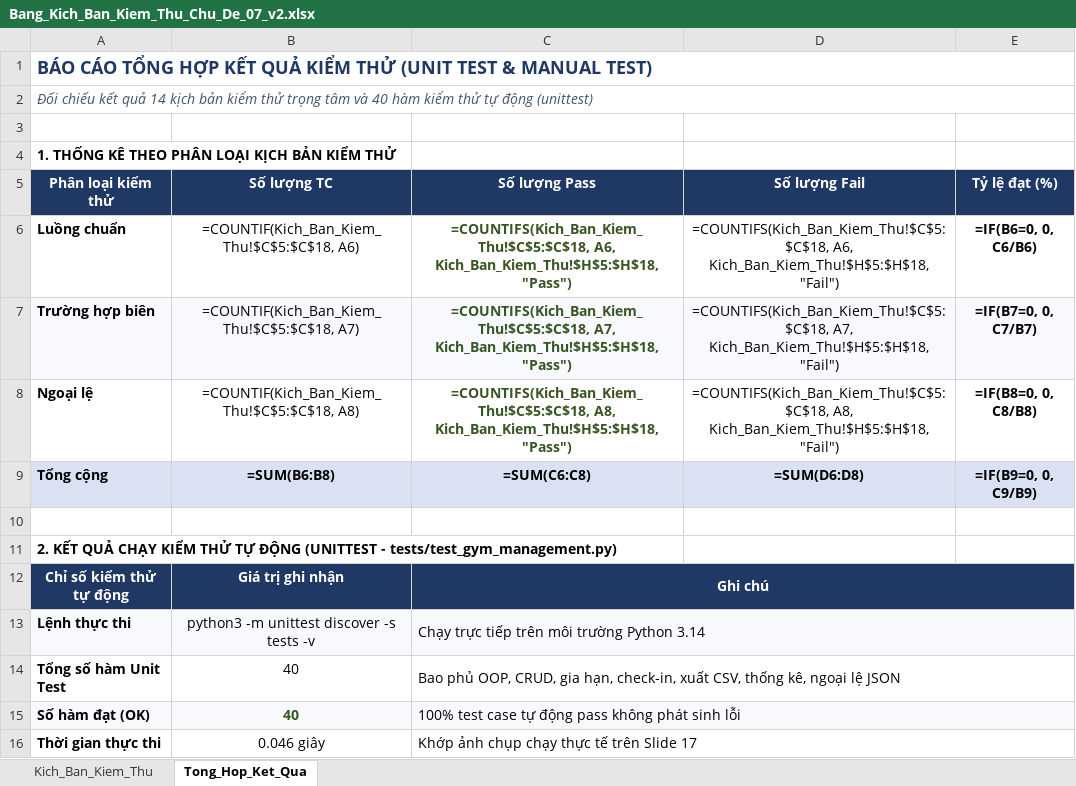
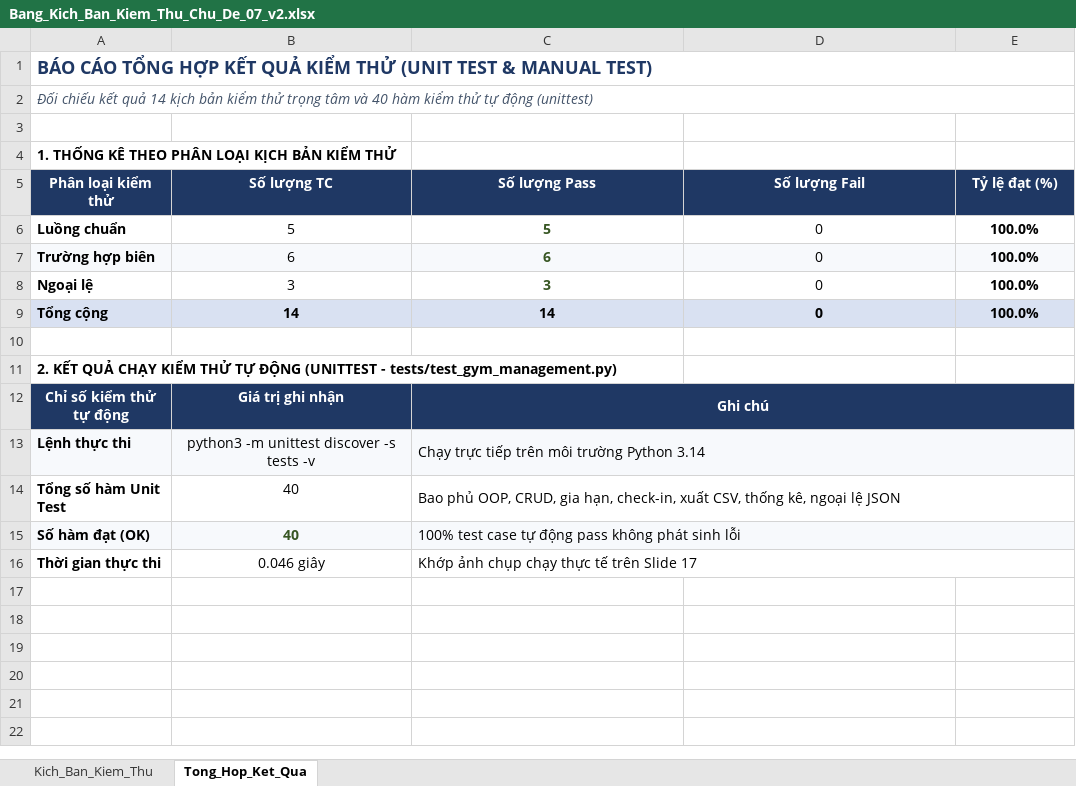
Before and after one commit to LuongKhaiAn/btl-python-nhom7, an Excel workbook: docs/Bang_Kich_Ban_Kiem_Thu_Chu_De_07_v2.xlsx, sheet Tong_Hop_Ket_Qua, drawn as a sheet; values as stored, in another font and other column widths than the file's, no borders; formulas without a stored value are shown as written; charts and pictures not drawn; the diff names each change by its address in the sheet, - before the commit and + after, or states it on an @@ line.

```diff
--- a/docs/Bang_Kich_Ban_Kiem_Thu_Chu_De_07_v2.xlsx (sheet Tong_Hop_Ket_Qua)
+++ b/docs/Bang_Kich_Ban_Kiem_Thu_Chu_De_07_v2.xlsx (sheet Tong_Hop_Ket_Qua)
-B6 (Số lượng TC): =COUNTIF(Kich_Ban_Kiem_Thu!$C$5:$C$18, A6)
+B6 (Số lượng TC): 5
-C6 (Số lượng Pass): =COUNTIFS(Kich_Ban_Kiem_Thu!$C$5:$C$18, A6, Kich_Ban_Kiem_Thu!$H$5:$H$18, "Pass")
+C6 (Số lượng Pass): 5
-D6 (Số lượng Fail): =COUNTIFS(Kich_Ban_Kiem_Thu!$C$5:$C$18, A6, Kich_Ban_Kiem_Thu!$H$5:$H$18, "Fail")
+D6 (Số lượng Fail): 0
-E6 (Tỷ lệ đạt (%)): =IF(B6=0, 0, C6/B6)
+E6 (Tỷ lệ đạt (%)): 100.0%
-B7 (Số lượng TC): =COUNTIF(Kich_Ban_Kiem_Thu!$C$5:$C$18, A7)
+B7 (Số lượng TC): 6
-C7 (Số lượng Pass): =COUNTIFS(Kich_Ban_Kiem_Thu!$C$5:$C$18, A7, Kich_Ban_Kiem_Thu!$H$5:$H$18, "Pass")
+C7 (Số lượng Pass): 6
-D7 (Số lượng Fail): =COUNTIFS(Kich_Ban_Kiem_Thu!$C$5:$C$18, A7, Kich_Ban_Kiem_Thu!$H$5:$H$18, "Fail")
+D7 (Số lượng Fail): 0
-E7 (Tỷ lệ đạt (%)): =IF(B7=0, 0, C7/B7)
+E7 (Tỷ lệ đạt (%)): 100.0%
-B8 (Số lượng TC): =COUNTIF(Kich_Ban_Kiem_Thu!$C$5:$C$18, A8)
+B8 (Số lượng TC): 3
-C8 (Số lượng Pass): =COUNTIFS(Kich_Ban_Kiem_Thu!$C$5:$C$18, A8, Kich_Ban_Kiem_Thu!$H$5:$H$18, "Pass")
+C8 (Số lượng Pass): 3
-D8 (Số lượng Fail): =COUNTIFS(Kich_Ban_Kiem_Thu!$C$5:$C$18, A8, Kich_Ban_Kiem_Thu!$H$5:$H$18, "Fail")
+D8 (Số lượng Fail): 0
-E8 (Tỷ lệ đạt (%)): =IF(B8=0, 0, C8/B8)
+E8 (Tỷ lệ đạt (%)): 100.0%
-B9 (Số lượng TC): =SUM(B6:B8)
+B9 (Số lượng TC): 14
-C9 (Số lượng Pass): =SUM(C6:C8)
+C9 (Số lượng Pass): 14
-D9 (Số lượng Fail): =SUM(D6:D8)
+D9 (Số lượng Fail): 0
-E9 (Tỷ lệ đạt (%)): =IF(B9=0, 0, C9/B9)
+E9 (Tỷ lệ đạt (%)): 100.0%
```
Also changed, not shown: sheet Kich_Ban_Kiem_Thu, docs/Bang_Phan_Cong_Lap_Trinh_Chu_De_07.xlsx, 14 other files.
